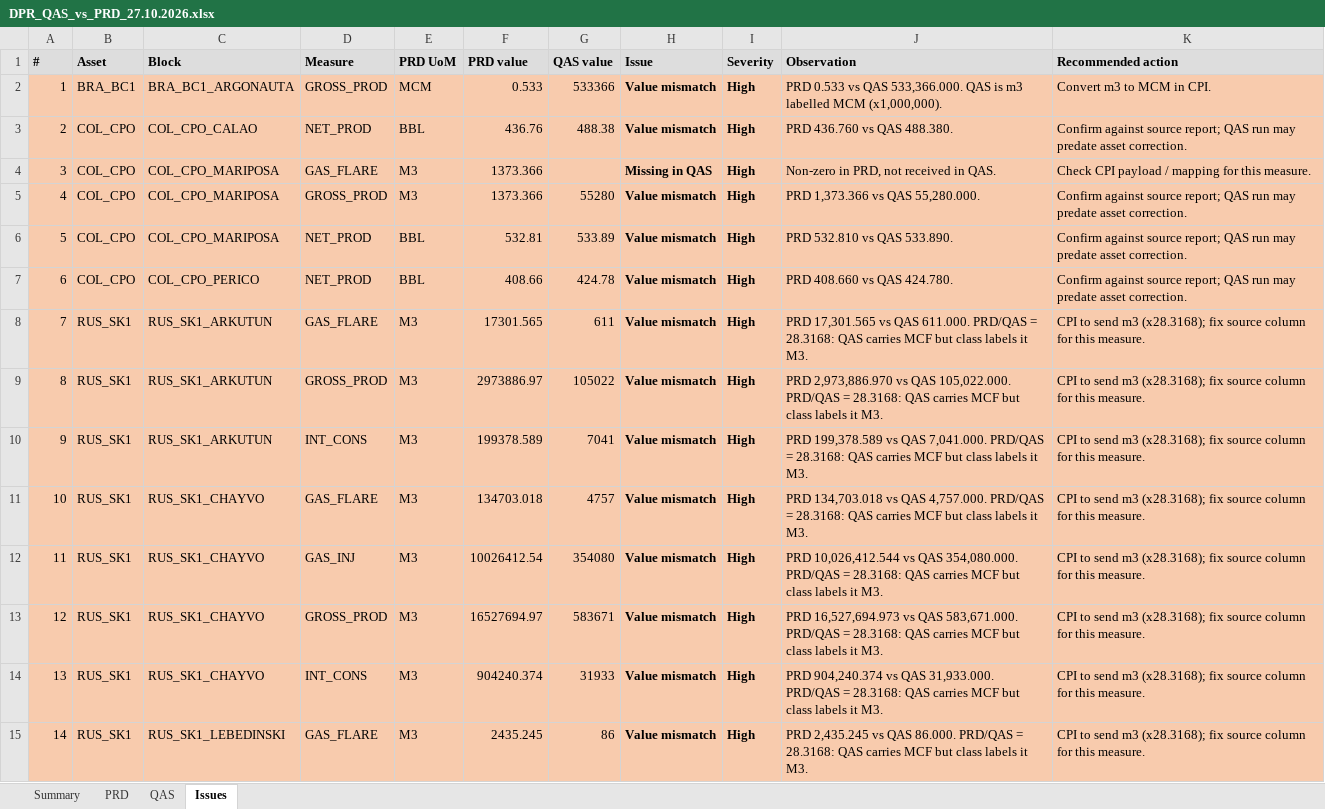
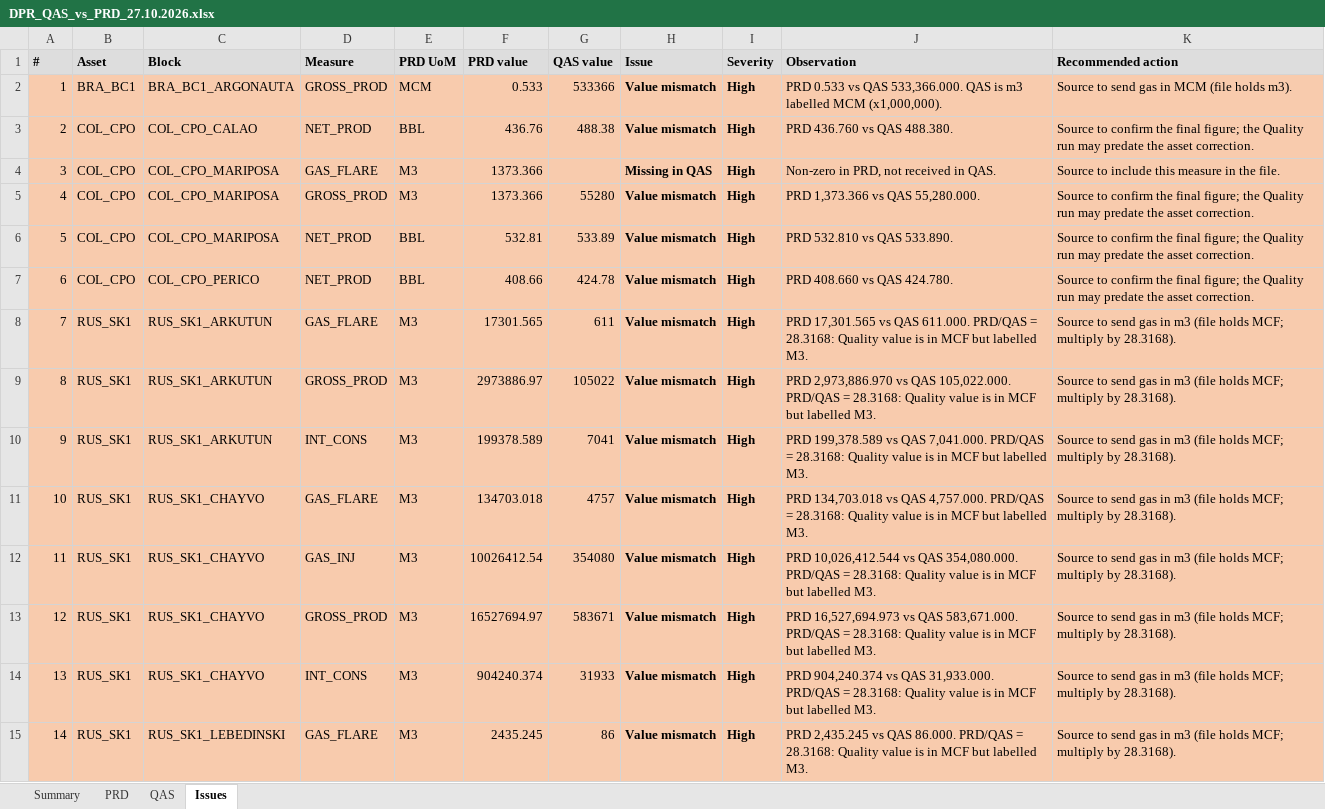
Before and after one commit to arnavjohri/Diligent, an Excel workbook: ovl/zpra_dpr/reconciliation/2026-10-27/DPR_QAS_vs_PRD_27.10.2026.xlsx, sheet Issues, drawn as a sheet; only a part is shown; values as stored, in another font and other column widths than the file's, no borders; the diff covers the shown part only; the diff names each change by its address in the sheet, - before the commit and + after, or states it on an @@ line.

```diff
--- a/ovl/zpra_dpr/reconciliation/2026-10-27/DPR_QAS_vs_PRD_27.10.2026.xlsx (sheet Issues)
+++ b/ovl/zpra_dpr/reconciliation/2026-10-27/DPR_QAS_vs_PRD_27.10.2026.xlsx (sheet Issues)
-K2 (Recommended action): Convert m3 to MCM in CPI.
+K2 (Recommended action): Source to send gas in MCM (file holds m3).
-K3 (Recommended action): Confirm against source report; QAS run may predate asset correction.
+K3 (Recommended action): Source to confirm the final figure; the Quality run may predate the asset correction.
-K4 (Recommended action): Check CPI payload / mapping for this measure.
+K4 (Recommended action): Source to include this measure in the file.
-K5:K7 (Recommended action): Confirm against source report; QAS run may predate asset correction.
+K5:K7 (Recommended action): Source to confirm the final figure; the Quality run may predate the asset correction.
-J8 (Observation): …= 28.3168: QAS carries MCF but class labels it M3.
+J8 (Observation): …= 28.3168: Quality value is in MCF but labelled M3.
-K8:K15 (Recommended action): CPI to send m3 (x28.3168); fix source column for this measure.
+K8:K15 (Recommended action): Source to send gas in m3 (file holds MCF; multiply by 28.3168).
-J9 (Observation): …= 28.3168: QAS carries MCF but class labels it M3.
+J9 (Observation): …= 28.3168: Quality value is in MCF but labelled M3.
-J10 (Observation): …= 28.3168: QAS carries MCF but class labels it M3.
+J10 (Observation): …= 28.3168: Quality value is in MCF but labelled M3.
-J11 (Observation): …= 28.3168: QAS carries MCF but class labels it M3.
+J11 (Observation): …= 28.3168: Quality value is in MCF but labelled M3.
-J12 (Observation): …= 28.3168: QAS carries MCF but class labels it M3.
+J12 (Observation): …= 28.3168: Quality value is in MCF but labelled M3.
-J13 (Observation): …= 28.3168: QAS carries MCF but class labels it M3.
+J13 (Observation): …= 28.3168: Quality value is in MCF but labelled M3.
-J14 (Observation): …= 28.3168: QAS carries MCF but class labels it M3.
+J14 (Observation): …= 28.3168: Quality value is in MCF but labelled M3.
-J15 (Observation): …= 28.3168: QAS carries MCF but class labels it M3.
+J15 (Observation): …= 28.3168: Quality value is in MCF but labelled M3.
```
Also changed, not shown: 51 edited cells elsewhere in this sheet, sheet Summary, 1 other file.
